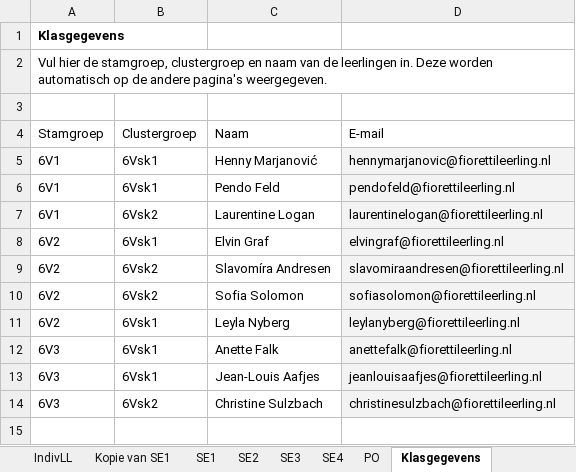
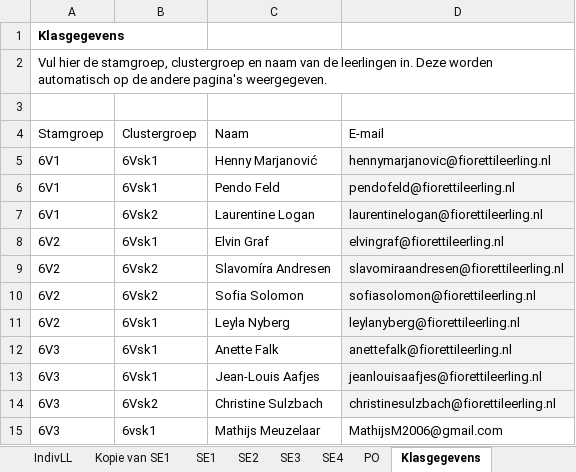
Before and after one commit to Ikbenmathijs/grade-dashbord, an Excel workbook: backend/resources/dummy.xlsx, sheet Klasgegevens, drawn as a sheet; values as stored, in another font and other column widths than the file's, no borders; charts and pictures not drawn; the diff names each change by its address in the sheet, - before the commit and + after, or states it on an @@ line.

```diff
--- a/backend/resources/dummy.xlsx (sheet Klasgegevens)
+++ b/backend/resources/dummy.xlsx (sheet Klasgegevens)
+row 15: 6V3 | 6vsk1 | Mathijs Meuzelaar | MathijsM2006@gmail.com
```
Also changed, not shown: sheet Kopie van SE1, sheet Klasoverzicht, sheet SE1, sheet SE4, sheet SE2, sheet SE3, 1 more sheet, charts or pictures, 6 other files.
